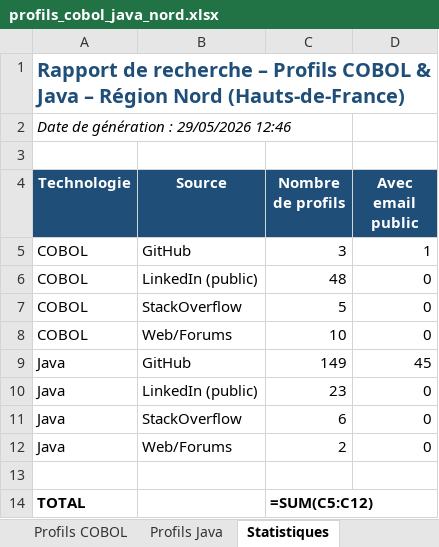
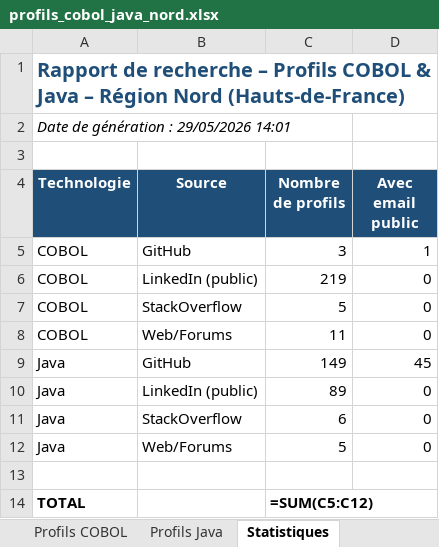
Before and after one commit to flowcz59/profils-hunters, an Excel workbook: profils_cobol_java_nord.xlsx, sheet Statistiques, drawn as a sheet; values as stored, in another font and other column widths than the file's, no borders; formulas without a stored value are shown as written; the diff names each change by its address in the sheet, - before the commit and + after, or states it on an @@ line.

Commit message:
feat: 811 profils, requêtes booléennes, 10 catégories tech

```diff
--- a/profils_cobol_java_nord.xlsx (sheet Statistiques)
+++ b/profils_cobol_java_nord.xlsx (sheet Statistiques)
-A2 (Technologie): Date de génération : 29/05/2026 12:46
+A2 (Technologie): Date de génération : 29/05/2026 14:01
-C6 (Nombre de profils): 48
+C6 (Nombre de profils): 219
-C8 (Nombre de profils): 10
+C8 (Nombre de profils): 11
-C10 (Nombre de profils): 23
+C10 (Nombre de profils): 89
-C12 (Nombre de profils): 2
+C12 (Nombre de profils): 5
```
Also changed, not shown: sheet Tous les profils, sheet Profils COBOL, sheet Profils Java, 1 other file.
